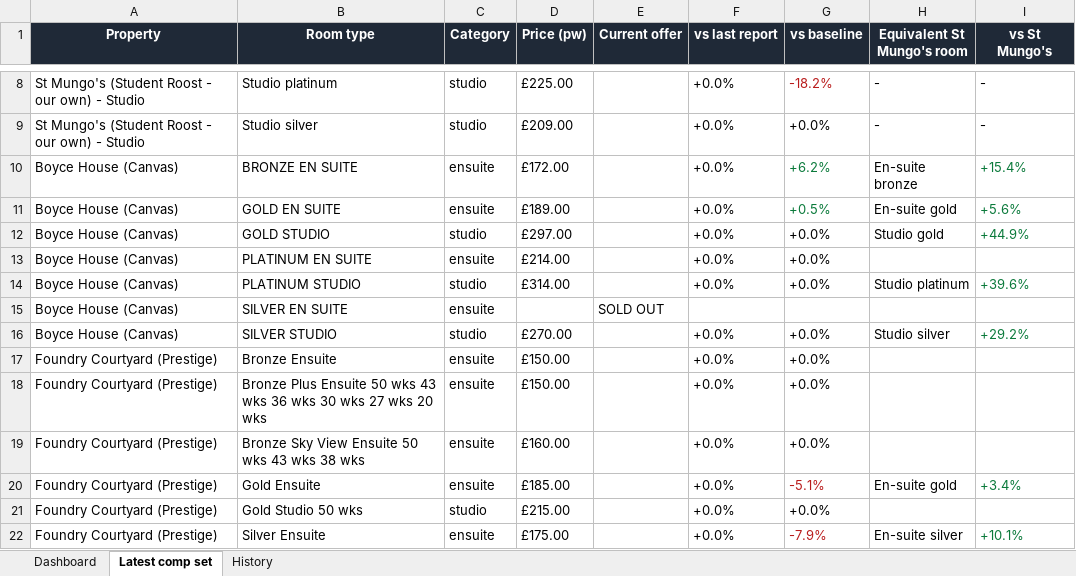
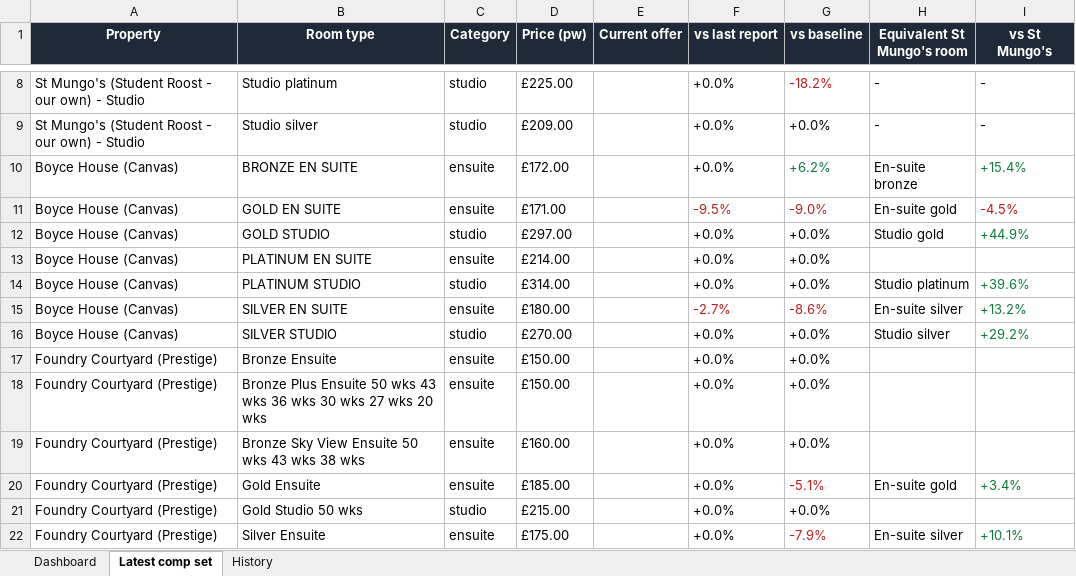
Before and after one commit to markAitcheson/St-Mungo-s, an Excel workbook: data/latest_comp_set.xlsx, sheet Latest comp set, drawn as a sheet; only a part is shown, gaps mark what is left out; values as stored, in another font and other column widths than the file's, no borders; the diff names each change by its address in the sheet, - before the commit and + after, or states it on an @@ line.

```diff
--- a/data/latest_comp_set.xlsx (sheet Latest comp set)
+++ b/data/latest_comp_set.xlsx (sheet Latest comp set)
-D11 (Price (pw)): £189.00
+D11 (Price (pw)): £171.00
-F11 (vs last report): +0.0%
+F11 (vs last report): -9.5%
-F11 text colour: black
+F11 text colour: #B91C1C
-G11 (vs baseline): +0.5%
+G11 (vs baseline): -9.0%
-G11 text colour: #0B7A3B
+G11 text colour: #B91C1C
-I11 (vs St Mungo's): +5.6%
+I11 (vs St Mungo's): -4.5%
-I11 text colour: #0B7A3B
+I11 text colour: #B91C1C
-D15 (Price (pw)): (empty)
+D15 (Price (pw)): £180.00
-E15 (Current offer): SOLD OUT
+E15 (Current offer): (empty)
-F15 (vs last report): (empty)
+F15 (vs last report): -2.7%
-G15 (vs baseline): (empty)
+G15 (vs baseline): -8.6%
-H15 (Equivalent St Mungo's room): (empty)
+H15 (Equivalent St Mungo's room): En-suite silver
-I15 (vs St Mungo's): (empty)
+I15 (vs St Mungo's): +13.2%
```
Also changed, not shown: sheet History, sheet Dashboard, 1 other file.
